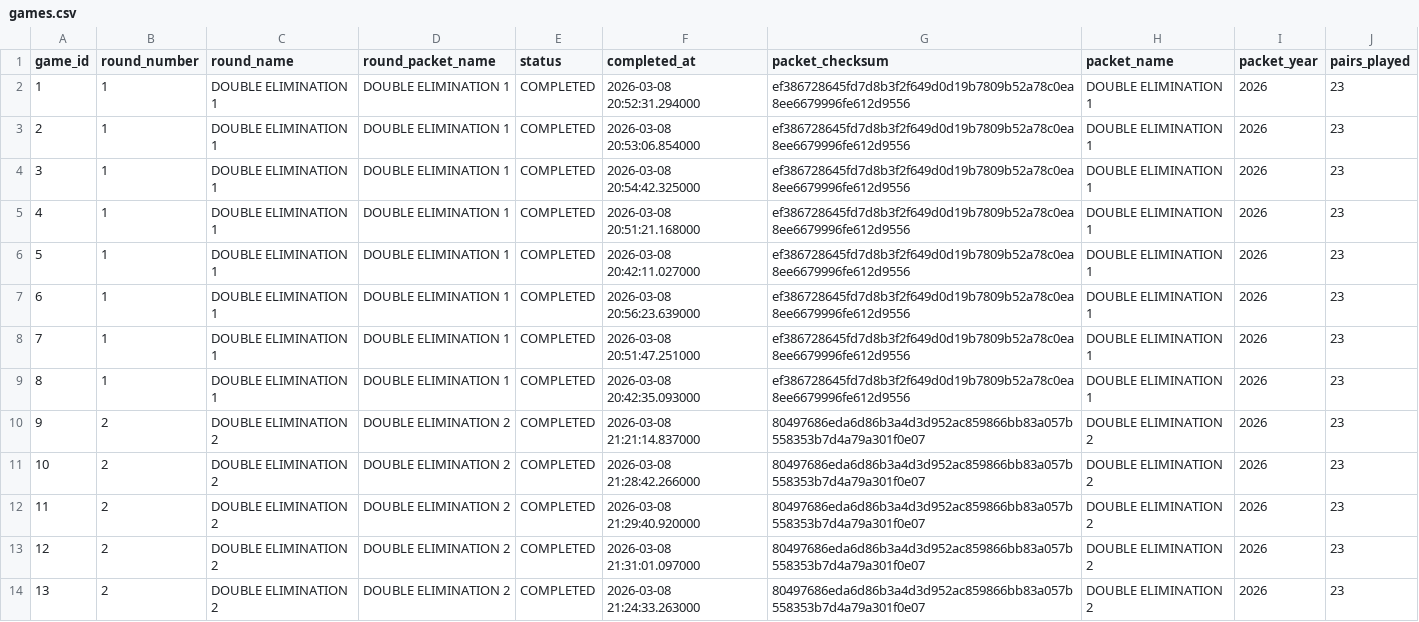
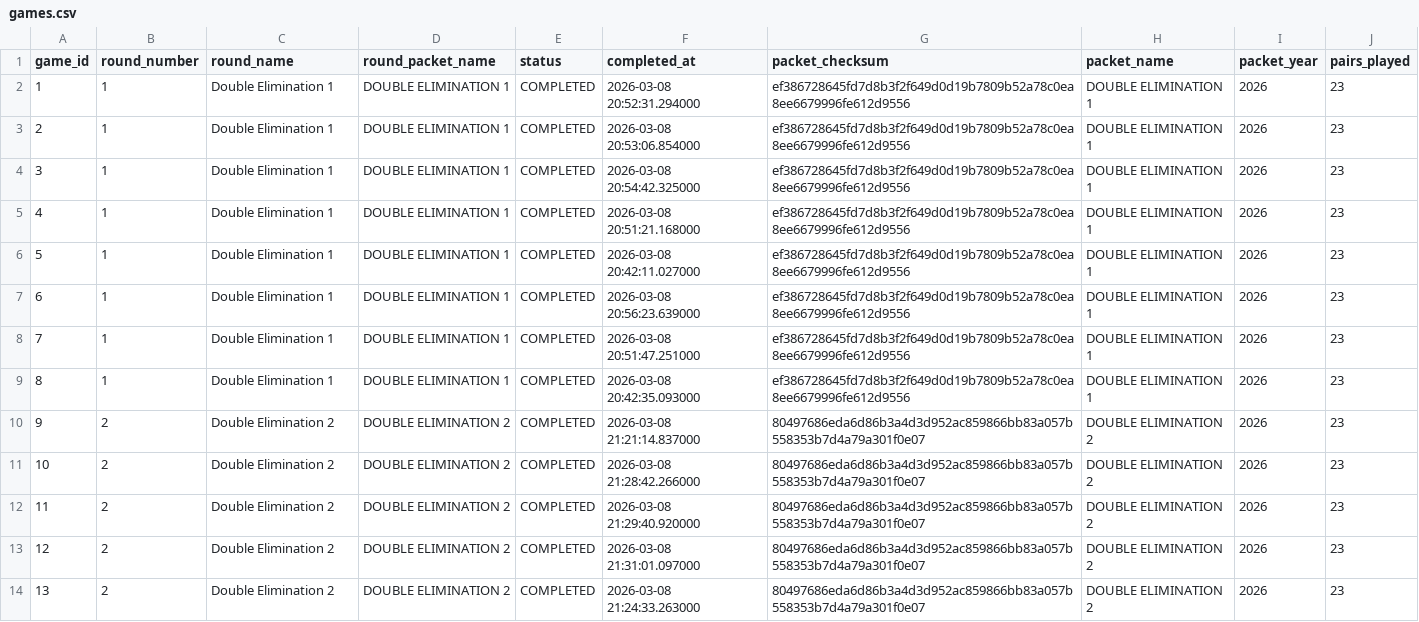
Before and after one commit to xpoes123/scibowl-org, a CSV file: stats/stanford-science-bowl/reports/playoffs/facts/games.csv, drawn as a sheet; only a part is shown; the diff covers the shown part only.

```diff
--- a/stats/stanford-science-bowl/reports/playoffs/facts/games.csv
+++ b/stats/stanford-science-bowl/reports/playoffs/facts/games.csv
@@ -1,14 +1,14 @@
 game_id,round_number,round_name,round_packet_name,status,completed_at,packet_checksum,packet_name,packet_year,pairs_played
-1,1,DOUBLE ELIMINATION 1,DOUBLE ELIMINATION 1,COMPLETED,2026-03-08 20:52:31.294000,ef386728645fd7d8b3f2f649d0d19b7809b52a78c0ea8ee6679996fe612d9556,DOUBLE ELIMINATION 1,2026,23
-2,1,DOUBLE ELIMINATION 1,DOUBLE ELIMINATION 1,COMPLETED,2026-03-08 20:53:06.854000,ef386728645fd7d8b3f2f649d0d19b7809b52a78c0ea8ee6679996fe612d9556,DOUBLE ELIMINATION 1,2026,23
-3,1,DOUBLE ELIMINATION 1,DOUBLE ELIMINATION 1,COMPLETED,2026-03-08 20:54:42.325000,ef386728645fd7d8b3f2f649d0d19b7809b52a78c0ea8ee6679996fe612d9556,DOUBLE ELIMINATION 1,2026,23
-4,1,DOUBLE ELIMINATION 1,DOUBLE ELIMINATION 1,COMPLETED,2026-03-08 20:51:21.168000,ef386728645fd7d8b3f2f649d0d19b7809b52a78c0ea8ee6679996fe612d9556,DOUBLE ELIMINATION 1,2026,23
-5,1,DOUBLE ELIMINATION 1,DOUBLE ELIMINATION 1,COMPLETED,2026-03-08 20:42:11.027000,ef386728645fd7d8b3f2f649d0d19b7809b52a78c0ea8ee6679996fe612d9556,DOUBLE ELIMINATION 1,2026,23
-6,1,DOUBLE ELIMINATION 1,DOUBLE ELIMINATION 1,COMPLETED,2026-03-08 20:56:23.639000,ef386728645fd7d8b3f2f649d0d19b7809b52a78c0ea8ee6679996fe612d9556,DOUBLE ELIMINATION 1,2026,23
-7,1,DOUBLE ELIMINATION 1,DOUBLE ELIMINATION 1,COMPLETED,2026-03-08 20:51:47.251000,ef386728645fd7d8b3f2f649d0d19b7809b52a78c0ea8ee6679996fe612d9556,DOUBLE ELIMINATION 1,2026,23
-8,1,DOUBLE ELIMINATION 1,DOUBLE ELIMINATION 1,COMPLETED,2026-03-08 20:42:35.093000,ef386728645fd7d8b3f2f649d0d19b7809b52a78c0ea8ee6679996fe612d9556,DOUBLE ELIMINATION 1,2026,23
-9,2,DOUBLE ELIMINATION 2,DOUBLE ELIMINATION 2,COMPLETED,2026-03-08 21:21:14.837000,80497686eda6d86b3a4d3d952ac859866bb83a057b558353b7d4a79a301f0e07,DOUBLE ELIMINATION 2,2026,23
-10,2,DOUBLE ELIMINATION 2,DOUBLE ELIMINATION 2,COMPLETED,2026-03-08 21:28:42.266000,80497686eda6d86b3a4d3d952ac859866bb83a057b558353b7d4a79a301f0e07,DOUBLE ELIMINATION 2,2026,23
-11,2,DOUBLE ELIMINATION 2,DOUBLE ELIMINATION 2,COMPLETED,2026-03-08 21:29:40.920000,80497686eda6d86b3a4d3d952ac859866bb83a057b558353b7d4a79a301f0e07,DOUBLE ELIMINATION 2,2026,23
-12,2,DOUBLE ELIMINATION 2,DOUBLE ELIMINATION 2,COMPLETED,2026-03-08 21:31:01.097000,80497686eda6d86b3a4d3d952ac859866bb83a057b558353b7d4a79a301f0e07,DOUBLE ELIMINATION 2,2026,23
-13,2,DOUBLE ELIMINATION 2,DOUBLE ELIMINATION 2,COMPLETED,2026-03-08 21:24:33.263000,80497686eda6d86b3a4d3d952ac859866bb83a057b558353b7d4a79a301f0e07,DOUBLE ELIMINATION 2,2026,23
+1,1,Double Elimination 1,DOUBLE ELIMINATION 1,COMPLETED,2026-03-08 20:52:31.294000,ef386728645fd7d8b3f2f649d0d19b7809b52a78c0ea8ee6679996fe612d9556,DOUBLE ELIMINATION 1,2026,23
+2,1,Double Elimination 1,DOUBLE ELIMINATION 1,COMPLETED,2026-03-08 20:53:06.854000,ef386728645fd7d8b3f2f649d0d19b7809b52a78c0ea8ee6679996fe612d9556,DOUBLE ELIMINATION 1,2026,23
+3,1,Double Elimination 1,DOUBLE ELIMINATION 1,COMPLETED,2026-03-08 20:54:42.325000,ef386728645fd7d8b3f2f649d0d19b7809b52a78c0ea8ee6679996fe612d9556,DOUBLE ELIMINATION 1,2026,23
+4,1,Double Elimination 1,DOUBLE ELIMINATION 1,COMPLETED,2026-03-08 20:51:21.168000,ef386728645fd7d8b3f2f649d0d19b7809b52a78c0ea8ee6679996fe612d9556,DOUBLE ELIMINATION 1,2026,23
+5,1,Double Elimination 1,DOUBLE ELIMINATION 1,COMPLETED,2026-03-08 20:42:11.027000,ef386728645fd7d8b3f2f649d0d19b7809b52a78c0ea8ee6679996fe612d9556,DOUBLE ELIMINATION 1,2026,23
+6,1,Double Elimination 1,DOUBLE ELIMINATION 1,COMPLETED,2026-03-08 20:56:23.639000,ef386728645fd7d8b3f2f649d0d19b7809b52a78c0ea8ee6679996fe612d9556,DOUBLE ELIMINATION 1,2026,23
+7,1,Double Elimination 1,DOUBLE ELIMINATION 1,COMPLETED,2026-03-08 20:51:47.251000,ef386728645fd7d8b3f2f649d0d19b7809b52a78c0ea8ee6679996fe612d9556,DOUBLE ELIMINATION 1,2026,23
+8,1,Double Elimination 1,DOUBLE ELIMINATION 1,COMPLETED,2026-03-08 20:42:35.093000,ef386728645fd7d8b3f2f649d0d19b7809b52a78c0ea8ee6679996fe612d9556,DOUBLE ELIMINATION 1,2026,23
+9,2,Double Elimination 2,DOUBLE ELIMINATION 2,COMPLETED,2026-03-08 21:21:14.837000,80497686eda6d86b3a4d3d952ac859866bb83a057b558353b7d4a79a301f0e07,DOUBLE ELIMINATION 2,2026,23
+10,2,Double Elimination 2,DOUBLE ELIMINATION 2,COMPLETED,2026-03-08 21:28:42.266000,80497686eda6d86b3a4d3d952ac859866bb83a057b558353b7d4a79a301f0e07,DOUBLE ELIMINATION 2,2026,23
+11,2,Double Elimination 2,DOUBLE ELIMINATION 2,COMPLETED,2026-03-08 21:29:40.920000,80497686eda6d86b3a4d3d952ac859866bb83a057b558353b7d4a79a301f0e07,DOUBLE ELIMINATION 2,2026,23
+12,2,Double Elimination 2,DOUBLE ELIMINATION 2,COMPLETED,2026-03-08 21:31:01.097000,80497686eda6d86b3a4d3d952ac859866bb83a057b558353b7d4a79a301f0e07,DOUBLE ELIMINATION 2,2026,23
+13,2,Double Elimination 2,DOUBLE ELIMINATION 2,COMPLETED,2026-03-08 21:24:33.263000,80497686eda6d86b3a4d3d952ac859866bb83a057b558353b7d4a79a301f0e07,DOUBLE ELIMINATION 2,2026,23
```
Also changed, not shown: 2 added rows and 11 edited cells elsewhere in this file, stats/stanford-science-bowl/facts/game_teams.csv, stats/stanford-science-bowl/facts/games.csv, 41 other files.
